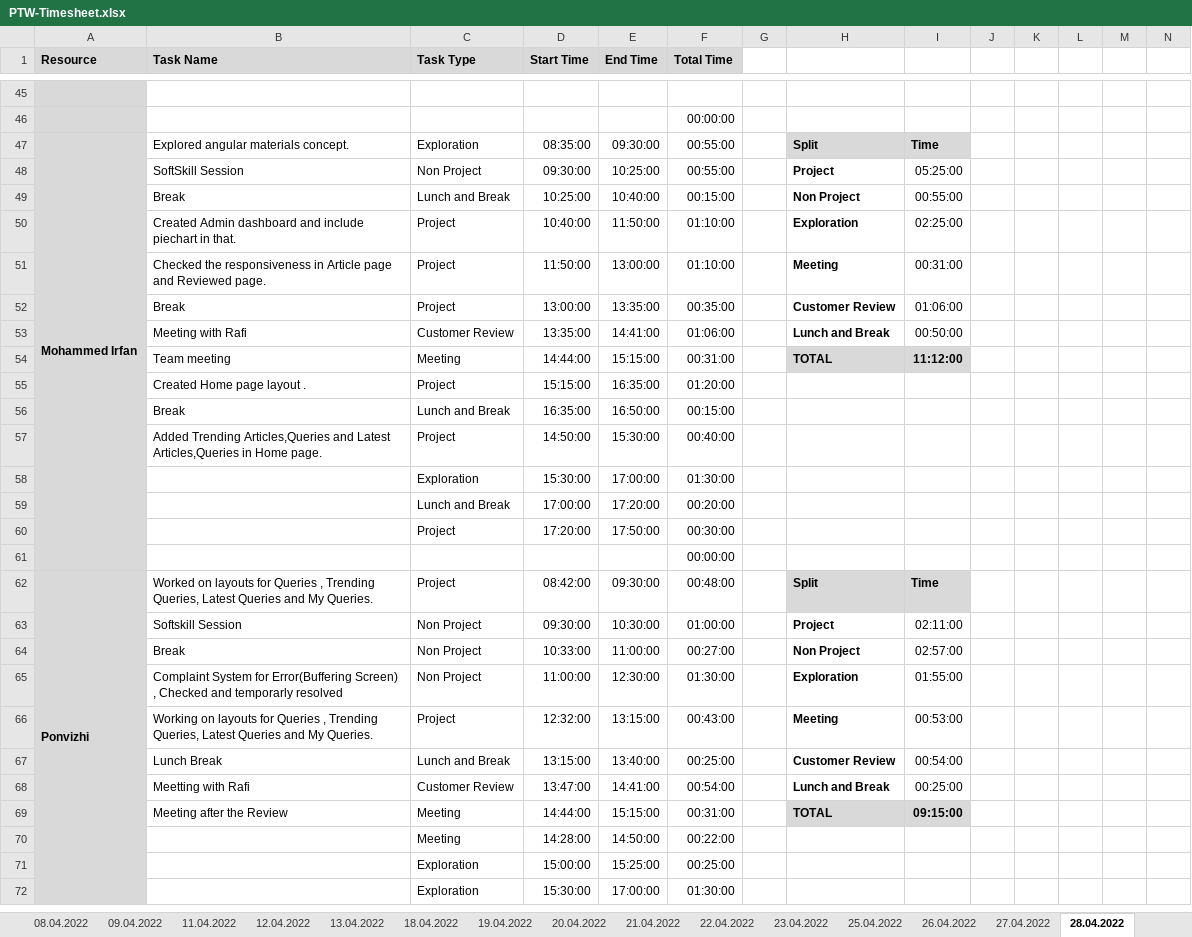
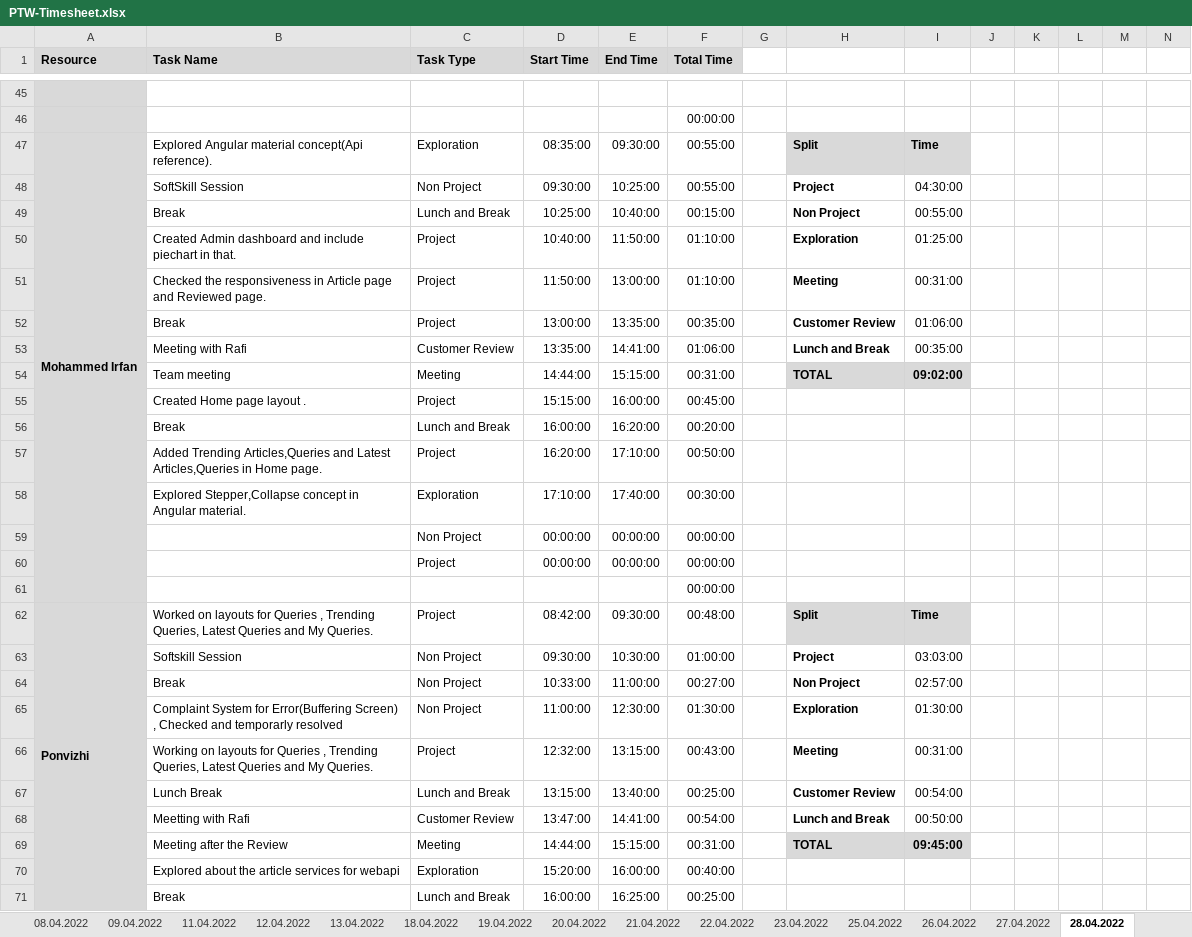
Before and after one commit to arvi9/ASPNet-WebAPI-Anngular-Project, an Excel workbook: Aurora/Process/PTW-Timesheet.xlsx, sheet 28.04.2022, drawn as a sheet; only a part is shown, gaps mark what is left out; values as stored, in another font and other column widths than the file's, no borders; conditional formats not drawn; removed rows and columns are numbered as before the commit, all else as after; rows hold the shown columns only; the diff covers the shown part only; the diff names each change by its address in the sheet, - before the commit and + after, or states it on an @@ line.

```diff
--- a/Aurora/Process/PTW-Timesheet.xlsx (sheet 28.04.2022)
+++ b/Aurora/Process/PTW-Timesheet.xlsx (sheet 28.04.2022)
-B47 (Task Name): Explored angular materials concept.
+B47 (Task Name): Explored Angular material concept(Api reference).
-I48: 05:25:00
+I48: 04:30:00
-I50: 02:25:00
+I50: 01:25:00
-I53: 00:50:00
+I53: 00:35:00
-I54: 11:12:00
+I54: 09:02:00
-E55 (End Time): 16:35:00
+E55 (End Time): 16:00:00
-F55 (Total Time): 01:20:00
+F55 (Total Time): 00:45:00
-D56 (Start Time): 16:35:00
+D56 (Start Time): 16:00:00
-E56 (End Time): 16:50:00
+E56 (End Time): 16:20:00
-F56 (Total Time): 00:15:00
+F56 (Total Time): 00:20:00
-D57 (Start Time): 14:50:00
+D57 (Start Time): 16:20:00
-E57 (End Time): 15:30:00
+E57 (End Time): 17:10:00
-F57 (Total Time): 00:40:00
+F57 (Total Time): 00:50:00
-row 58:  |  | Exploration | 15:30:00 | 17:00:00 | 01:30:00
-row 59:  |  | Lunch and Break | 17:00:00 | 17:20:00 | 00:20:00
+row 58:  | Explored Stepper,Collapse concept in Angular material. | Exploration | 17:10:00 | 17:40:00 | 00:30:00
+row 59:  |  | Non Project | 00:00:00 | 00:00:00 | 00:00:00
-D60 (Start Time): 17:20:00
+D60 (Start Time): 00:00:00
-E60 (End Time): 17:50:00
+E60 (End Time): 00:00:00
-F60 (Total Time): 00:30:00
+F60 (Total Time): 00:00:00
-I63: 02:11:00
+I63: 03:03:00
-I65: 01:55:00
+I65: 01:30:00
-I66: 00:53:00
+I66: 00:31:00
-I68: 00:25:00
+I68: 00:50:00
-I69: 09:15:00
+I69: 09:45:00
-row 70:  |  | Meeting | 14:28:00 | 14:50:00 | 00:22:00
-row 71:  |  | Exploration | 15:00:00 | 15:25:00 | 00:25:00
-row 72:  |  | Exploration | 15:30:00 | 17:00:00 | 01:30:00
+row 70:  | Explored about the article services for webapi | Exploration | 15:20:00 | 16:00:00 | 00:40:00
+row 71:  | Break | Lunch and Break | 16:00:00 | 16:25:00 | 00:25:00
```
Also changed, not shown: 8 added rows, 7 removed rows and 24 edited cells elsewhere in this sheet, formulas that keep their value.
